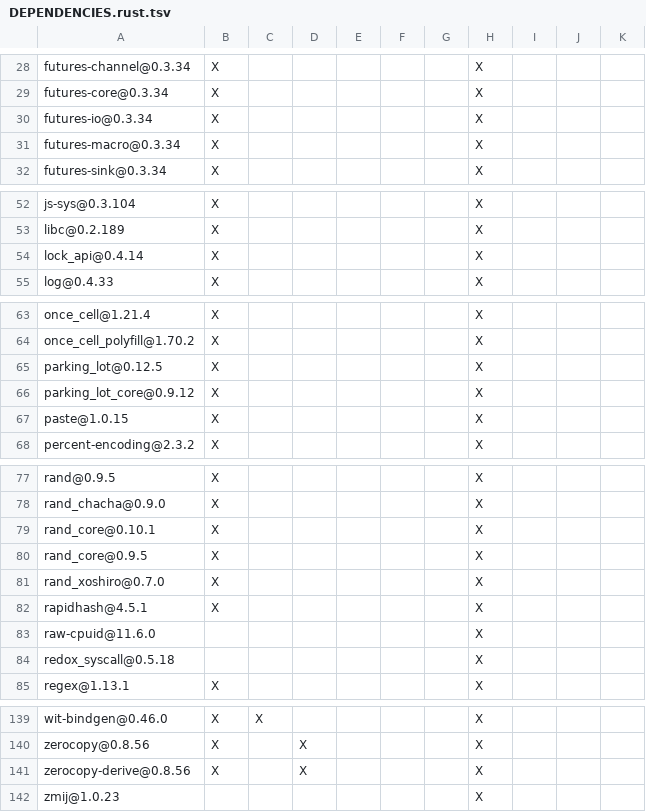
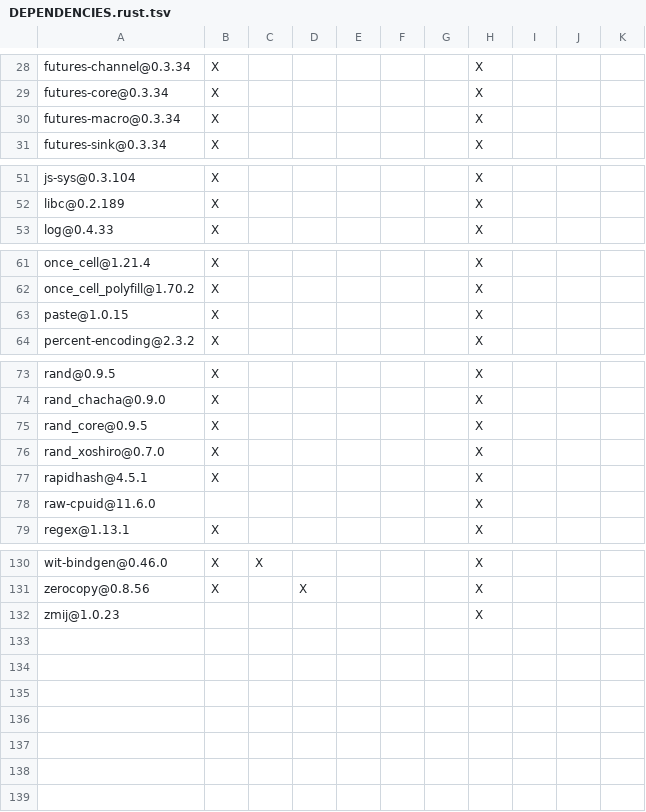
Before and after one commit to beryllw/fluss, a TSV file: fluss-gateway/DEPENDENCIES.rust.tsv, drawn as a sheet; only a part is shown, gaps mark what is left out; the diff covers the shown part only; the diff names each change by its address in the sheet, - before the commit and + after, or states it on an @@ line.

```diff
--- a/fluss-gateway/DEPENDENCIES.rust.tsv
+++ b/fluss-gateway/DEPENDENCIES.rust.tsv
-row 30: futures-io@0.3.34 | X |  |  |  |  |  | X
-row 54: lock_api@0.4.14 | X |  |  |  |  |  | X
-row 65: parking_lot@0.12.5 | X |  |  |  |  |  | X
-row 66: parking_lot_core@0.9.12 | X |  |  |  |  |  | X
-row 79: rand_core@0.10.1 | X |  |  |  |  |  | X
-row 84: redox_syscall@0.5.18 |  |  |  |  |  |  | X
-row 141: zerocopy-derive@0.8.56 | X |  | X |  |  |  | X
```
Also changed, not shown: 3 removed rows elsewhere in this file, 8 other files.
